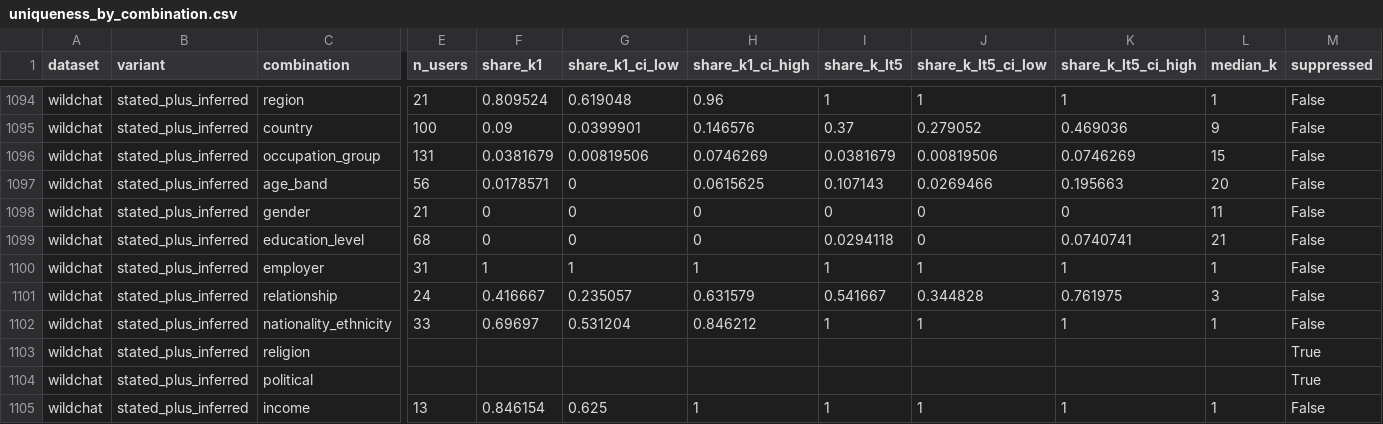
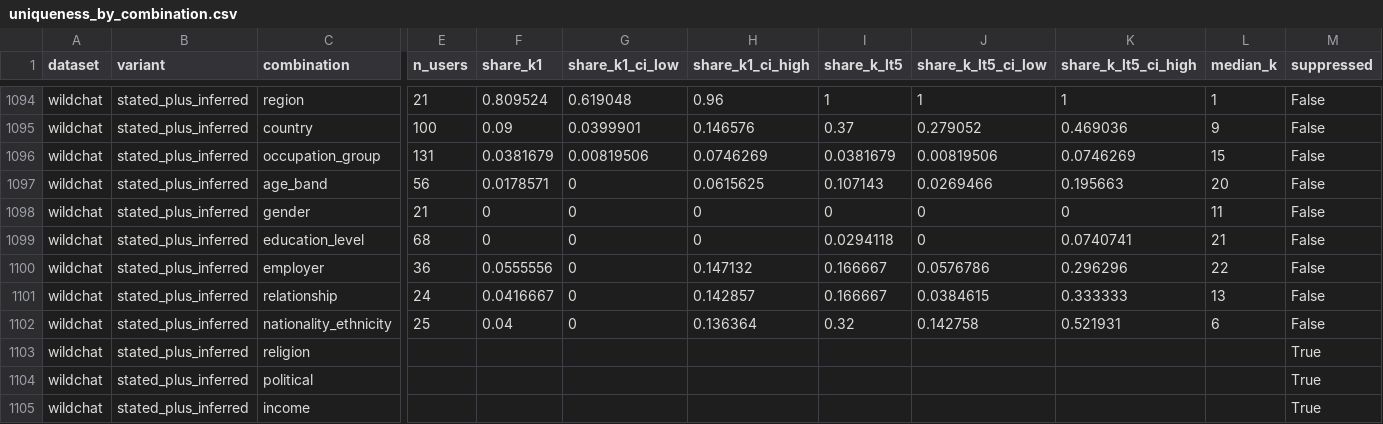
Before and after one commit to Khuangsarnacki23/residual-pii, a CSV file: results/user_level/tables/uniqueness_by_combination.csv, drawn as a sheet; only a part is shown, gaps mark what is left out; the diff covers the shown part only; the diff names each change by its address in the sheet, - before the commit and + after, or states it on an @@ line.

```diff
--- a/results/user_level/tables/uniqueness_by_combination.csv
+++ b/results/user_level/tables/uniqueness_by_combination.csv
-E1100 (n_users): 31
+E1100 (n_users): 36
-F1100 (share_k1): 1
+F1100 (share_k1): 0.0555556
-G1100 (share_k1_ci_low): 1
+G1100 (share_k1_ci_low): 0
-H1100 (share_k1_ci_high): 1
+H1100 (share_k1_ci_high): 0.147132
-I1100 (share_k_lt5): 1
+I1100 (share_k_lt5): 0.166667
-J1100 (share_k_lt5_ci_low): 1
+J1100 (share_k_lt5_ci_low): 0.0576786
-K1100 (share_k_lt5_ci_high): 1
+K1100 (share_k_lt5_ci_high): 0.296296
-L1100 (median_k): 1
+L1100 (median_k): 22
-F1101 (share_k1): 0.416667
+F1101 (share_k1): 0.0416667
-G1101 (share_k1_ci_low): 0.235057
+G1101 (share_k1_ci_low): 0
-H1101 (share_k1_ci_high): 0.631579
+H1101 (share_k1_ci_high): 0.142857
-I1101 (share_k_lt5): 0.541667
+I1101 (share_k_lt5): 0.166667
-J1101 (share_k_lt5_ci_low): 0.344828
+J1101 (share_k_lt5_ci_low): 0.0384615
-K1101 (share_k_lt5_ci_high): 0.761975
+K1101 (share_k_lt5_ci_high): 0.333333
-L1101 (median_k): 3
+L1101 (median_k): 13
-E1102 (n_users): 33
+E1102 (n_users): 25
-F1102 (share_k1): 0.69697
+F1102 (share_k1): 0.04
-G1102 (share_k1_ci_low): 0.531204
+G1102 (share_k1_ci_low): 0
-H1102 (share_k1_ci_high): 0.846212
+H1102 (share_k1_ci_high): 0.136364
-I1102 (share_k_lt5): 1
+I1102 (share_k_lt5): 0.32
-J1102 (share_k_lt5_ci_low): 1
+J1102 (share_k_lt5_ci_low): 0.142758
-K1102 (share_k_lt5_ci_high): 1
+K1102 (share_k_lt5_ci_high): 0.521931
-L1102 (median_k): 1
+L1102 (median_k): 6
-E1105 (n_users): 13
+E1105 (n_users): (empty)
-F1105 (share_k1): 0.846154
+F1105 (share_k1): (empty)
-G1105 (share_k1_ci_low): 0.625
+G1105 (share_k1_ci_low): (empty)
-H1105 (share_k1_ci_high): 1
+H1105 (share_k1_ci_high): (empty)
-I1105 (share_k_lt5): 1
+I1105 (share_k_lt5): (empty)
-J1105 (share_k_lt5_ci_low): 1
+J1105 (share_k_lt5_ci_low): (empty)
-K1105 (share_k_lt5_ci_high): 1
+K1105 (share_k_lt5_ci_high): (empty)
-L1105 (median_k): 1
+L1105 (median_k): (empty)
-M1105 (suppressed): False
+M1105 (suppressed): True
```
Also changed, not shown: 122 edited cells elsewhere in this file, results/user_level/tables/linkage.csv, results/user_level/tables/profile_summary.csv, 10 other files.
